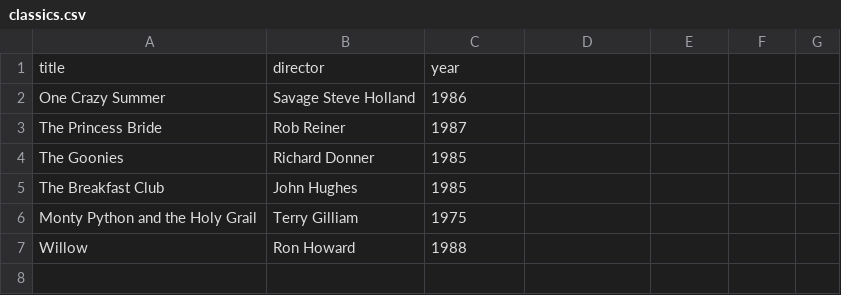
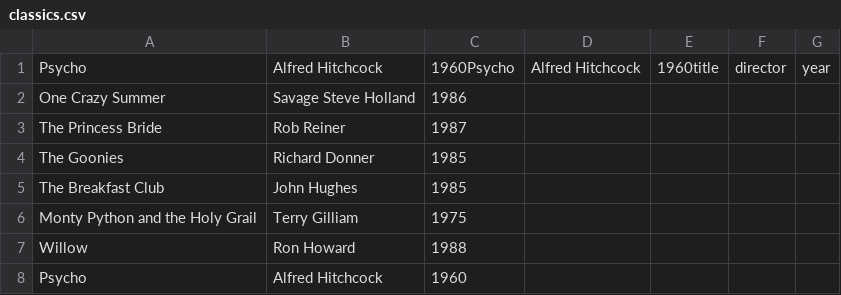
Before and after one commit to Schlemy93/webflyx, a CSV file: classics.csv, drawn as a sheet.

Commit message:
L: added psycho

```diff
--- a/classics.csv
+++ b/classics.csv
@@ -1,2 +1,2 @@
-title, director, year
+Psycho, Alfred Hitchcock, 1960Psycho, Alfred Hitchcock, 1960title, director, year
 One Crazy Summer, Savage Steve Holland, 1986
@@ -7 +7,2 @@ Monty Python and the Holy Grail, Terry Gilliam, 1975
 Willow, Ron Howard, 1988
+Psycho, Alfred Hitchcock, 1960
```
